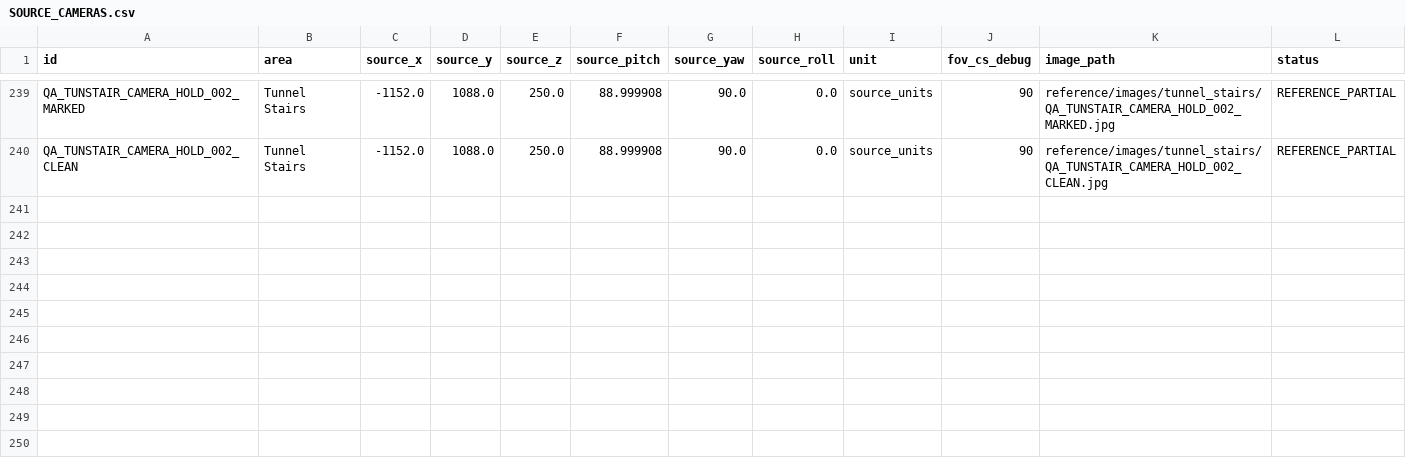
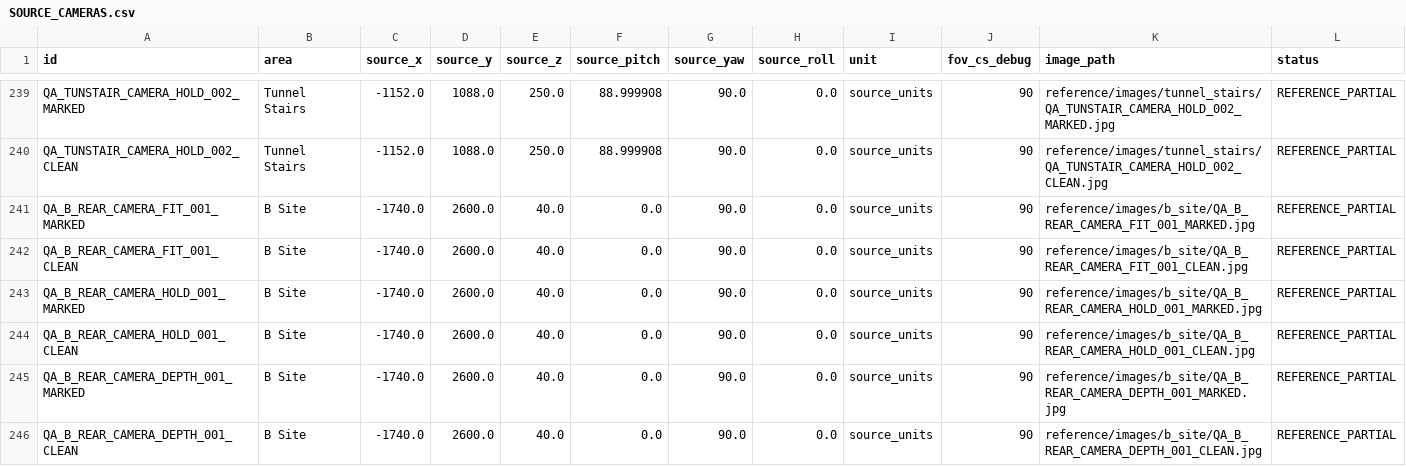
Before and after one commit to raiinman/FN_Dust2, a CSV file: reference/SOURCE_CAMERAS.csv, drawn as a sheet; only a part is shown, gaps mark what is left out; the diff names each change by its address in the sheet, - before the commit and + after, or states it on an @@ line.

```diff
--- a/reference/SOURCE_CAMERAS.csv
+++ b/reference/SOURCE_CAMERAS.csv
+row 241: QA_B_REAR_CAMERA_FIT_001_MARKED | B Site | -1740.0 | 2600.0 | 40.0 | 0.0 | 90.0 | 0.0 | source_units | 90 | reference/images/b_site/QA_B_REAR_CAMERA_FIT_001_MARKED.jpg | REFERENCE_PARTIAL
+row 242: QA_B_REAR_CAMERA_FIT_001_CLEAN | B Site | -1740.0 | 2600.0 | 40.0 | 0.0 | 90.0 | 0.0 | source_units | 90 | reference/images/b_site/QA_B_REAR_CAMERA_FIT_001_CLEAN.jpg | REFERENCE_PARTIAL
+row 243: QA_B_REAR_CAMERA_HOLD_001_MARKED | B Site | -1740.0 | 2600.0 | 40.0 | 0.0 | 90.0 | 0.0 | source_units | 90 | reference/images/b_site/QA_B_REAR_CAMERA_HOLD_001_MARKED.jpg | REFERENCE_PARTIAL
+row 244: QA_B_REAR_CAMERA_HOLD_001_CLEAN | B Site | -1740.0 | 2600.0 | 40.0 | 0.0 | 90.0 | 0.0 | source_units | 90 | reference/images/b_site/QA_B_REAR_CAMERA_HOLD_001_CLEAN.jpg | REFERENCE_PARTIAL
+row 245: QA_B_REAR_CAMERA_DEPTH_001_MARKED | B Site | -1740.0 | 2600.0 | 40.0 | 0.0 | 90.0 | 0.0 | source_units | 90 | reference/images/b_site/QA_B_REAR_CAMERA_DEPTH_001_MARKED.jpg | REFERENCE_PARTIAL
+row 246: QA_B_REAR_CAMERA_DEPTH_001_CLEAN | B Site | -1740.0 | 2600.0 | 40.0 | 0.0 | 90.0 | 0.0 | source_units | 90 | reference/images/b_site/QA_B_REAR_CAMERA_DEPTH_001_CLEAN.jpg | REFERENCE_PARTIAL
```
Also changed, not shown: reference/REFERENCE_MANIFEST.csv, 20 other files.
